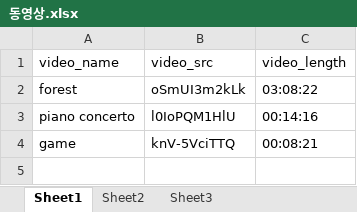
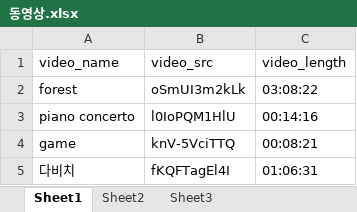
Before and after one commit to dfnk5516/Forest, an Excel workbook: src/main/resources/sql/동영상.xlsx, sheet Sheet1, drawn as a sheet; values as stored, in another font and other column widths than the file's, no borders; the diff names each change by its address in the sheet, - before the commit and + after, or states it on an @@ line.

```diff
--- a/src/main/resources/sql/동영상.xlsx (sheet Sheet1)
+++ b/src/main/resources/sql/동영상.xlsx (sheet Sheet1)
+row 5: 다비치 | fKQFTagEl4I | 01:06:31
```
Also changed, not shown: target/classes/sql/동영상.xlsx, 2 other files.
